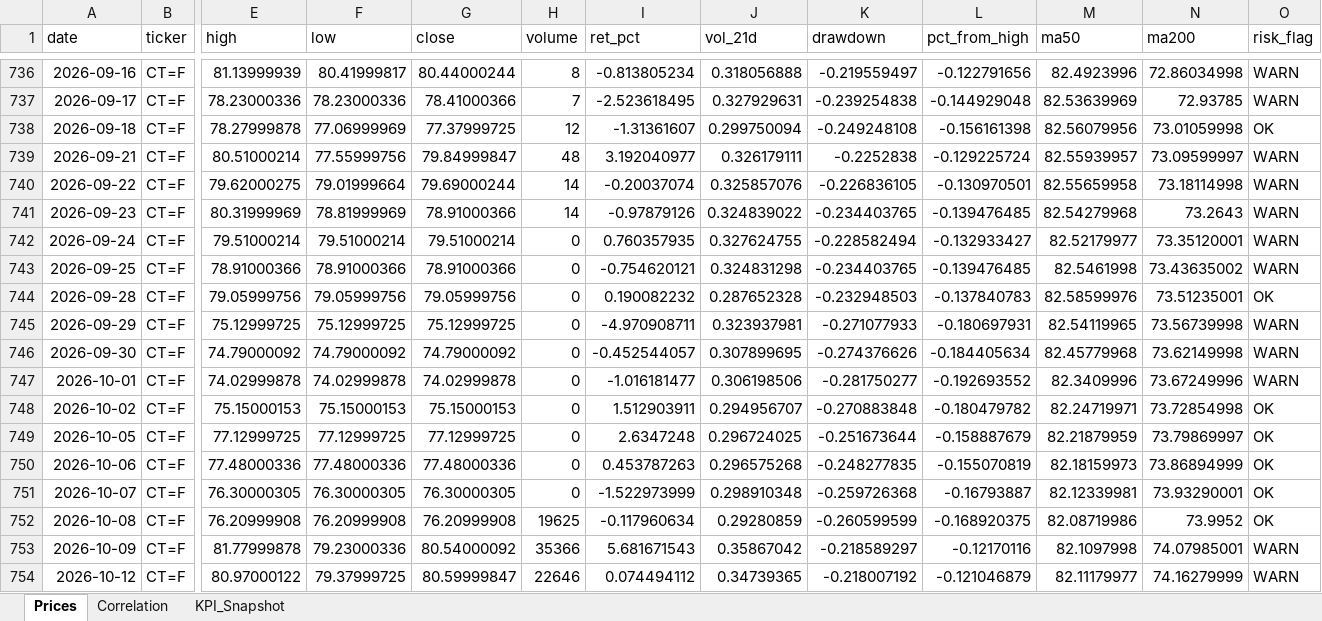
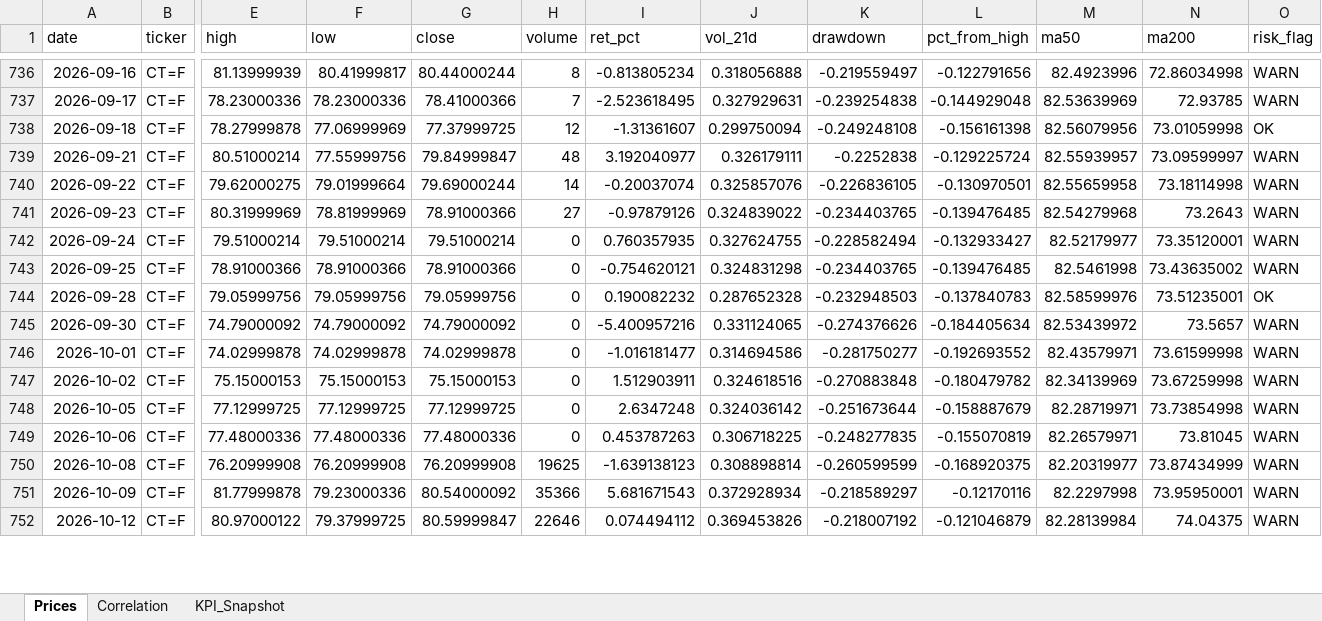
Before and after one commit to rodrigo-carfon/rodrigo-carfon.github.io, an Excel workbook: commodity-risk-dashboard/data/commodities_powerbi.xlsx, sheet Prices, drawn as a sheet; only a part is shown, gaps mark what is left out; values as stored, in another font and other column widths than the file's, no borders; removed rows and columns are numbered as before the commit, all else as after; rows hold the shown columns only; the diff covers the shown part only; the diff names each change by its address in the sheet, - before the commit and + after, or states it on an @@ line.

```diff
--- a/commodity-risk-dashboard/data/commodities_powerbi.xlsx (sheet Prices)
+++ b/commodity-risk-dashboard/data/commodities_powerbi.xlsx (sheet Prices)
-H741 (volume): 14
+H741 (volume): 27
-row 745: 2026-09-29 | CT=F | 75.12999725 | 75.12999725 | 75.12999725 | 0 | -4.970908711 | 0.323937981 | -0.271077933 | -0.180697931 | 82.54119965 | 73.56739998 | WARN
-I745 (ret_pct): -0.452544057
+I745 (ret_pct): -5.400957216
-J745 (vol_21d): 0.307899695
+J745 (vol_21d): 0.331124065
-M745 (ma50): 82.45779968
+M745 (ma50): 82.53439972
-N745 (ma200): 73.62149998
+N745 (ma200): 73.5657
-J746 (vol_21d): 0.306198506
+J746 (vol_21d): 0.314694586
-M746 (ma50): 82.3409996
+M746 (ma50): 82.43579971
-N746 (ma200): 73.67249996
+N746 (ma200): 73.61599998
-J747 (vol_21d): 0.294956707
+J747 (vol_21d): 0.324618516
-M747 (ma50): 82.24719971
+M747 (ma50): 82.34139969
-N747 (ma200): 73.72854998
+N747 (ma200): 73.67259998
-O747:O749 (risk_flag): OK
+O747:O749 (risk_flag): WARN
-J748 (vol_21d): 0.296724025
+J748 (vol_21d): 0.324036142
-M748 (ma50): 82.21879959
+M748 (ma50): 82.28719971
-N748 (ma200): 73.79869997
+N748 (ma200): 73.73854998
-J749 (vol_21d): 0.296575268
+J749 (vol_21d): 0.306718225
-M749 (ma50): 82.18159973
+M749 (ma50): 82.26579971
-N749 (ma200): 73.86894999
+N749 (ma200): 73.81045
-row 751: 2026-10-07 | CT=F | 76.30000305 | 76.30000305 | 76.30000305 | 0 | -1.522973999 | 0.298910348 | -0.259726368 | -0.16793887 | 82.12339981 | 73.93290001 | OK
-I750 (ret_pct): -0.117960634
+I750 (ret_pct): -1.639138123
-J750 (vol_21d): 0.29280859
+J750 (vol_21d): 0.308898814
-M750 (ma50): 82.08719986
+M750 (ma50): 82.20319977
-N750 (ma200): 73.9952
+N750 (ma200): 73.87434999
-O750 (risk_flag): OK
+O750 (risk_flag): WARN
-J751 (vol_21d): 0.35867042
+J751 (vol_21d): 0.372928934
-M751 (ma50): 82.1097998
+M751 (ma50): 82.2297998
-N751 (ma200): 74.07985001
+N751 (ma200): 73.95950001
-J752 (vol_21d): 0.34739365
+J752 (vol_21d): 0.369453826
-M752 (ma50): 82.11179977
+M752 (ma50): 82.28139984
-N752 (ma200): 74.16279999
+N752 (ma200): 74.04375
```
Also changed, not shown: 2 added rows and 29 edited cells elsewhere in this sheet, sheet Correlation, sheet KPI_Snapshot, 6 other files.
